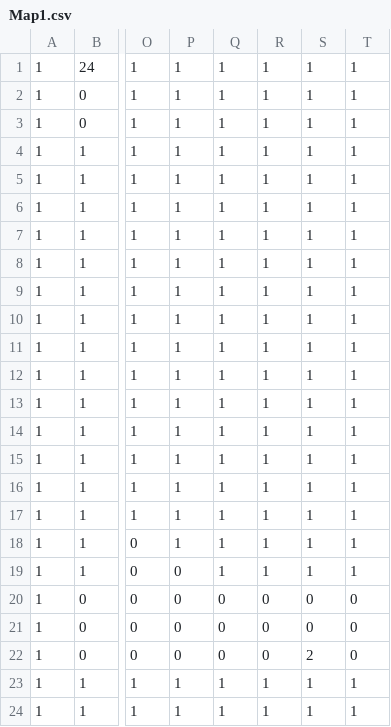
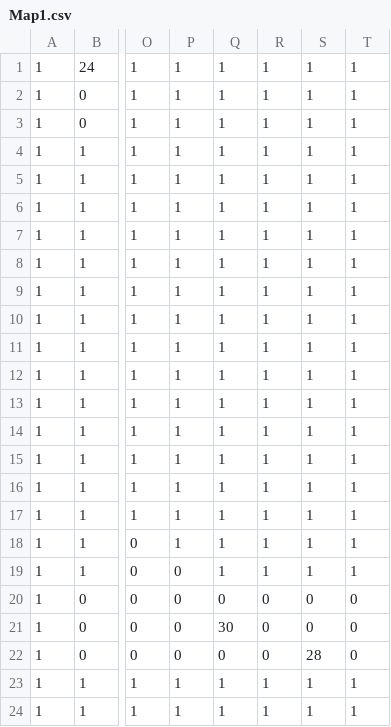
Before and after one commit to YoshidaChihiro/metroydLike, a CSV file: 3DSample/3DSample/Resource/Map/Map1.csv, drawn as a sheet; only a part is shown, gaps mark what is left out; the diff names each change by its address in the sheet, - before the commit and + after, or states it on an @@ line.

Commit message:
Revert "Update Map1.csv"
This reverts commit 901c122e30809291e169e8cefdfbbd500d2d9135.

```diff
--- a/3DSample/3DSample/Resource/Map/Map1.csv
+++ b/3DSample/3DSample/Resource/Map/Map1.csv
-Q21: 0
+Q21: 30
-S22: 2
+S22: 28
```
